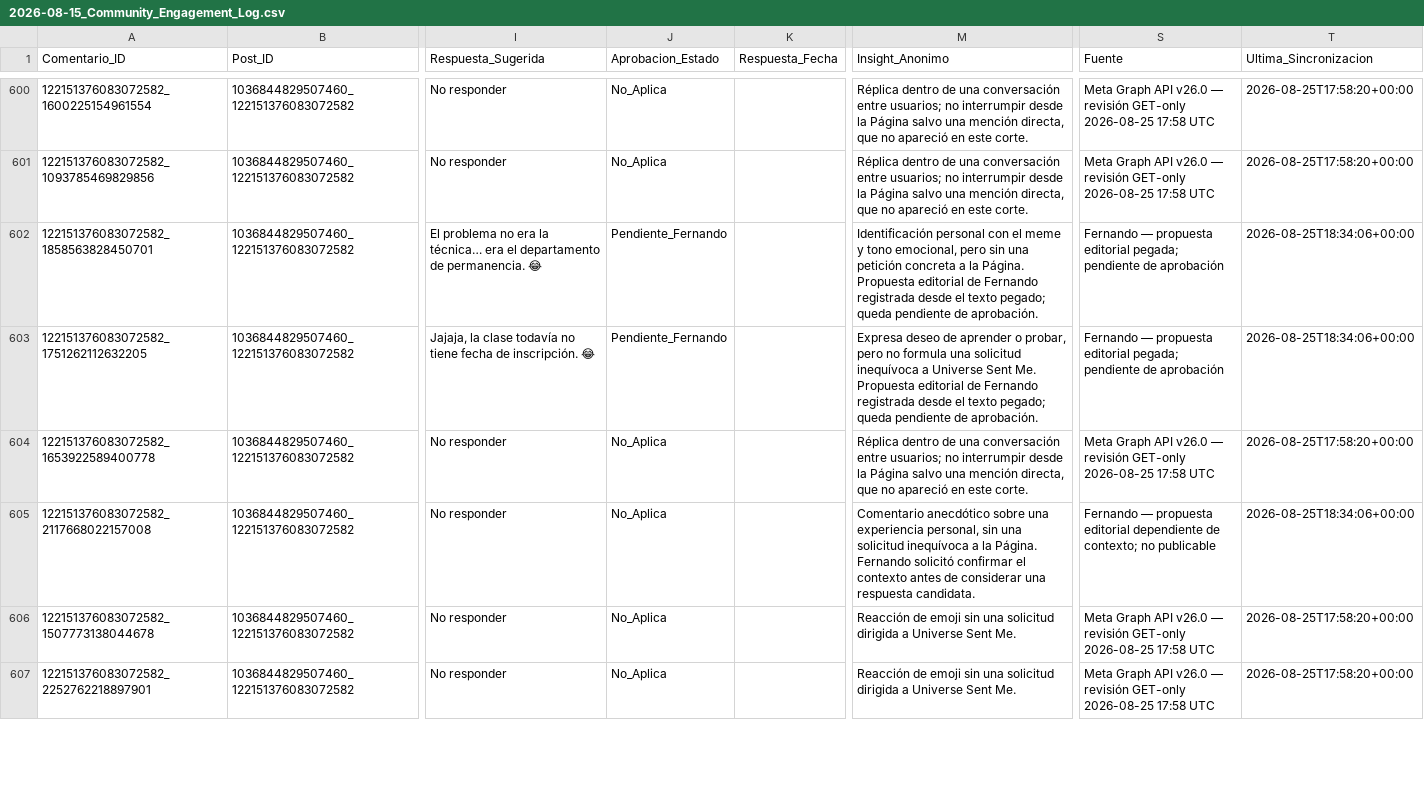
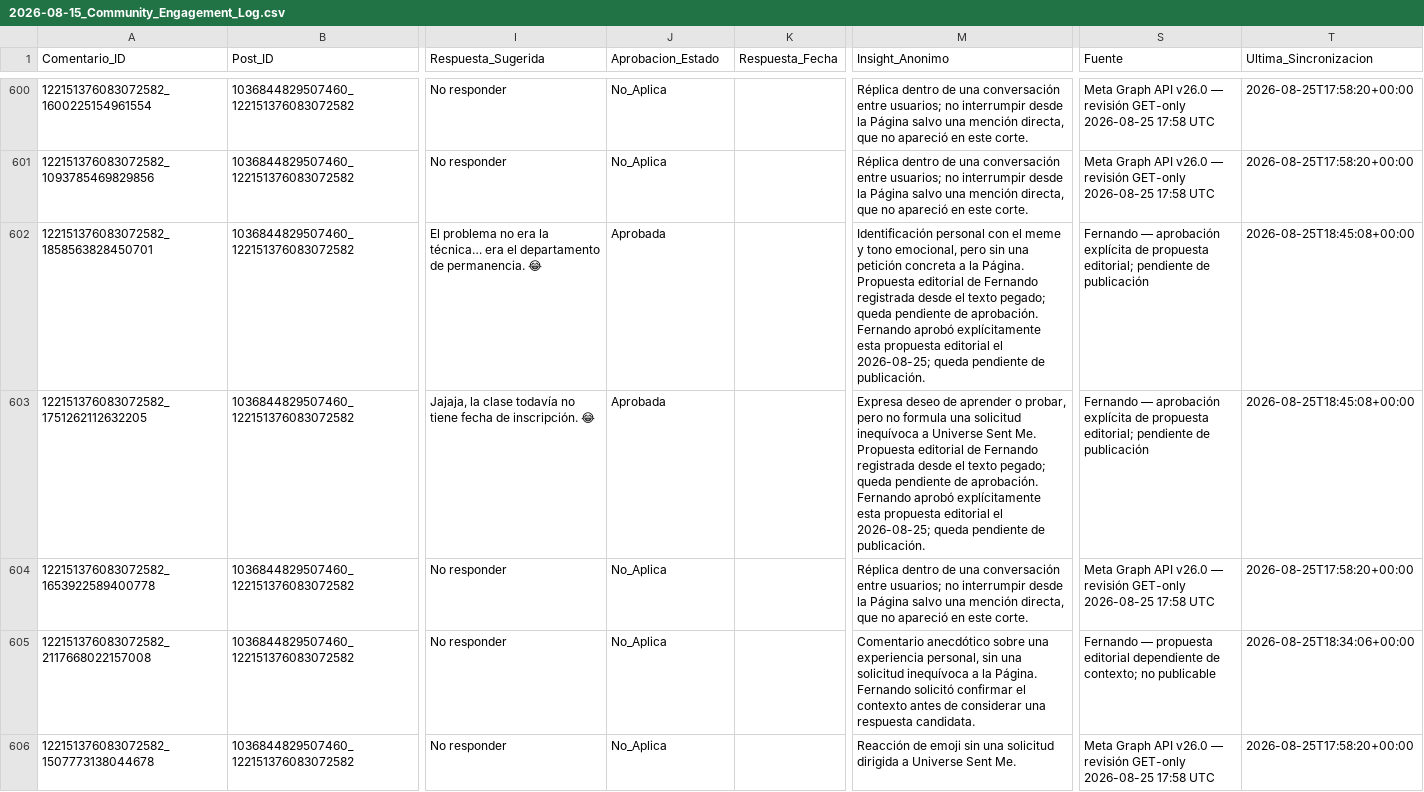
Before and after one commit to iomarketing09-sys/universe-sent-me-growth-os, a CSV file: Operations/Research/2026-08-15_Community_Engagement_Log.csv, drawn as a sheet; only a part is shown, gaps mark what is left out; the shorter side is filled out with more unchanged rows; the diff covers the shown part only; the diff names each change by its address in the sheet, - before the commit and + after, or states it on an @@ line.

Commit message:
approve additional Facebook engagement proposals

```diff
--- a/Operations/Research/2026-08-15_Community_Engagement_Log.csv
+++ b/Operations/Research/2026-08-15_Community_Engagement_Log.csv
-J602:J603 (Aprobacion_Estado): Pendiente_Fernando
+J602:J603 (Aprobacion_Estado): Aprobada
-M602 (Insight_Anonimo): …de aprobación.
+M602 (Insight_Anonimo): …de aprobación. Fernando aprobó explícitamente esta propuesta editorial el 2026-08-25; queda pendiente de publicación.
-S602:S603 (Fuente): Fernando — propuesta editorial pegada; pendiente de aprobación
+S602:S603 (Fuente): Fernando — aprobación explícita de propuesta editorial; pendiente de publicación
-T602:T603 (Ultima_Sincronizacion): 2026-08-25T18:34:06+00:00
+T602:T603 (Ultima_Sincronizacion): 2026-08-25T18:45:08+00:00
-M603 (Insight_Anonimo): …de aprobación.
+M603 (Insight_Anonimo): …de aprobación. Fernando aprobó explícitamente esta propuesta editorial el 2026-08-25; queda pendiente de publicación.
```
Also changed, not shown: 24 edited cells elsewhere in this file, 8 other files.
